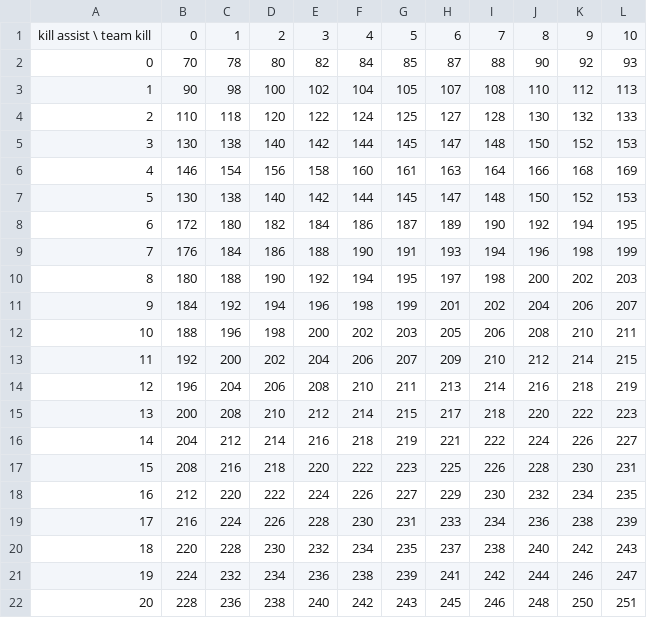
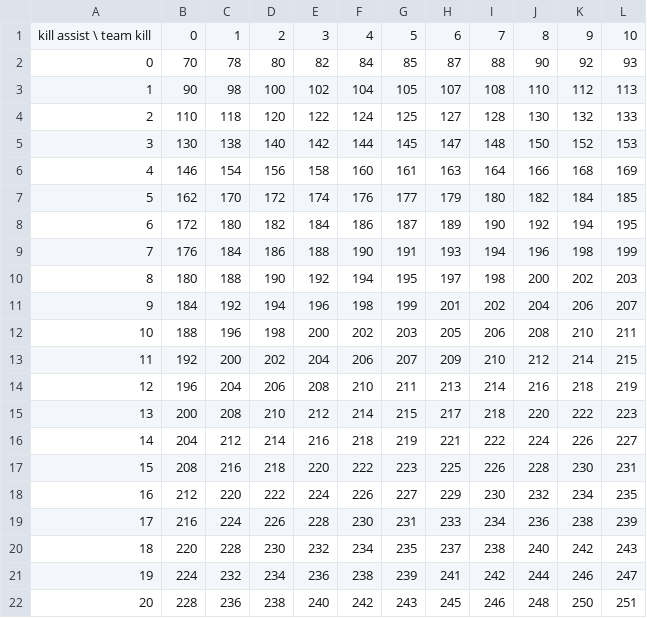
Before and after one commit to yujidn/apex_season13_rankpoint, a CSV file: 03rd.csv, drawn as a sheet.

```diff
--- a/03rd.csv
+++ b/03rd.csv
@@ -6,3 +6,3 @@ kill assist \ team kill,0,1,2,3,4,5,6,7,8,9,10
 4,146,154,156,158,160,161,163,164,166,168,169
-5,130,138,140,142,144,145,147,148,150,152,153
+5,162,170,172,174,176,177,179,180,182,184,185
 6,172,180,182,184,186,187,189,190,192,194,195
```
Also changed, not shown: 01st.csv, 02nd.csv, 6 other files.
